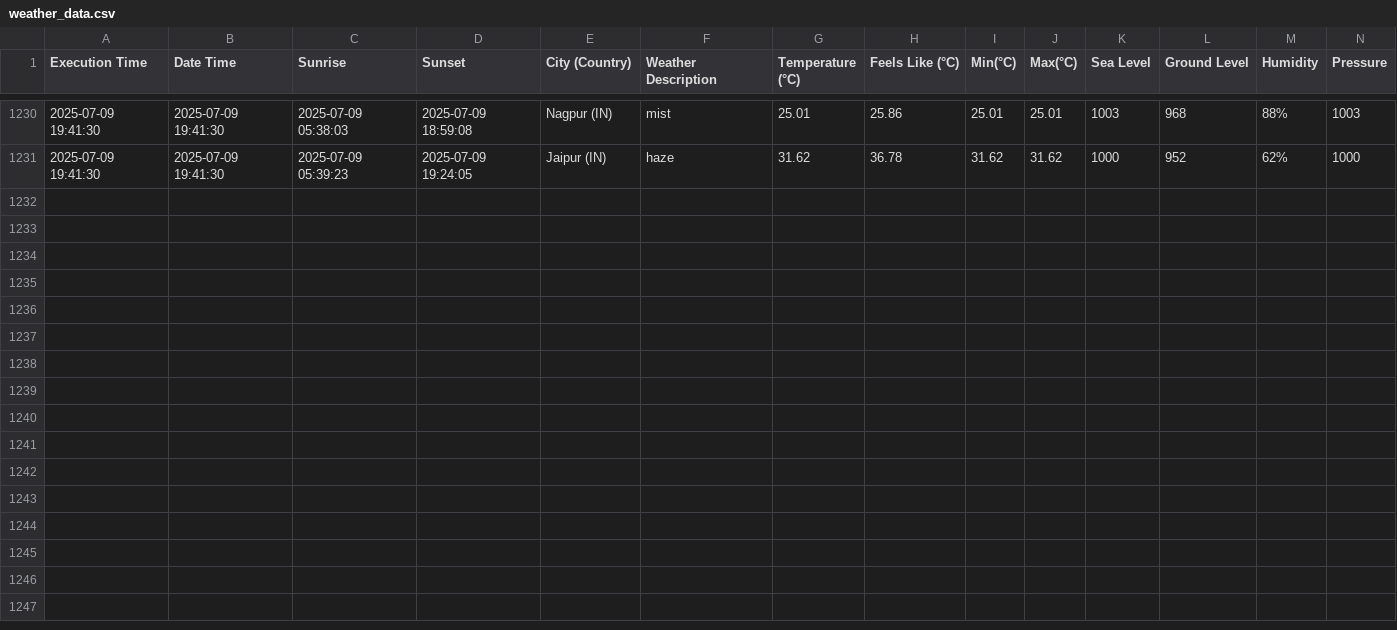
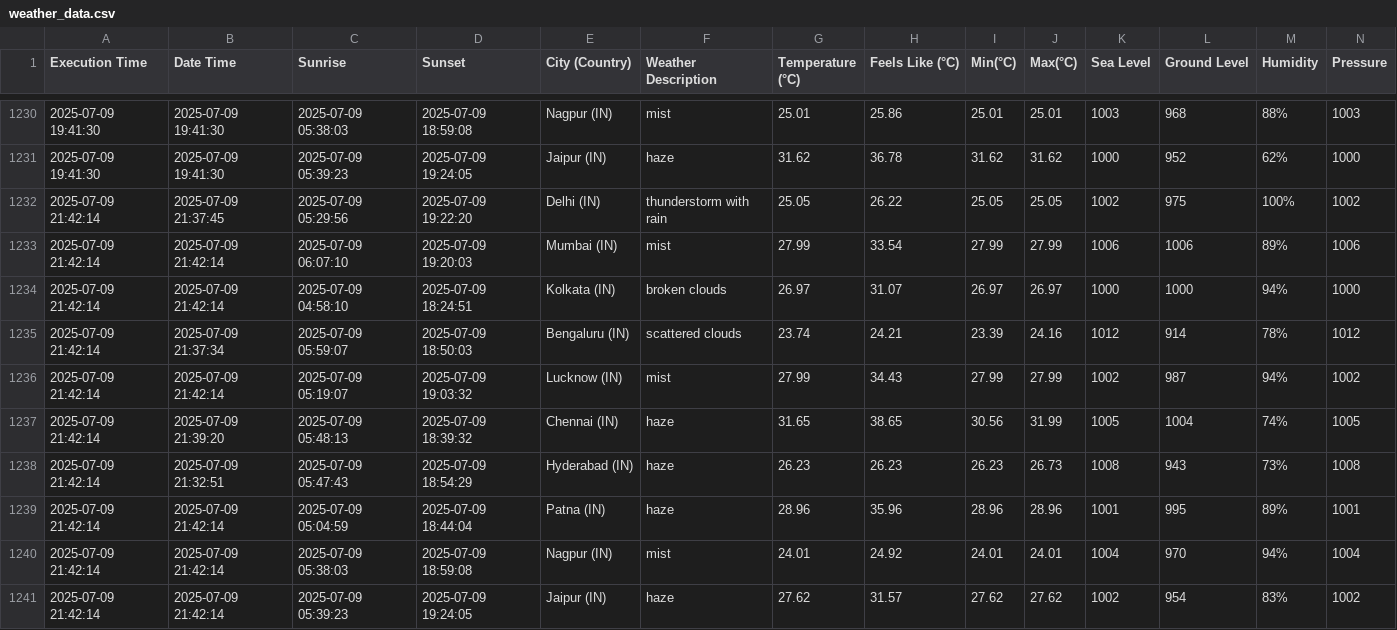
Before and after one commit to harbinder/weather-data, a CSV file: weather_data.csv, drawn as a sheet; only a part is shown, gaps mark what is left out; rows hold the shown columns only; the diff names each change by its address in the sheet, - before the commit and + after, or states it on an @@ line.

```diff
--- a/weather_data.csv
+++ b/weather_data.csv
+row 1232: 2025-07-09 21:42:14 | 2025-07-09 21:37:45 | 2025-07-09 05:29:56 | 2025-07-09 19:22:20 | Delhi (IN) | thunderstorm with rain | 25.05 | 26.22 | 25.05 | 25.05 | 1002 | 975 | 100% | 1002
+row 1233: 2025-07-09 21:42:14 | 2025-07-09 21:42:14 | 2025-07-09 06:07:10 | 2025-07-09 19:20:03 | Mumbai (IN) | mist | 27.99 | 33.54 | 27.99 | 27.99 | 1006 | 1006 | 89% | 1006
+row 1234: 2025-07-09 21:42:14 | 2025-07-09 21:42:14 | 2025-07-09 04:58:10 | 2025-07-09 18:24:51 | Kolkata (IN) | broken clouds | 26.97 | 31.07 | 26.97 | 26.97 | 1000 | 1000 | 94% | 1000
+row 1235: 2025-07-09 21:42:14 | 2025-07-09 21:37:34 | 2025-07-09 05:59:07 | 2025-07-09 18:50:03 | Bengaluru (IN) | scattered clouds | 23.74 | 24.21 | 23.39 | 24.16 | 1012 | 914 | 78% | 1012
+row 1236: 2025-07-09 21:42:14 | 2025-07-09 21:42:14 | 2025-07-09 05:19:07 | 2025-07-09 19:03:32 | Lucknow (IN) | mist | 27.99 | 34.43 | 27.99 | 27.99 | 1002 | 987 | 94% | 1002
+row 1237: 2025-07-09 21:42:14 | 2025-07-09 21:39:20 | 2025-07-09 05:48:13 | 2025-07-09 18:39:32 | Chennai (IN) | haze | 31.65 | 38.65 | 30.56 | 31.99 | 1005 | 1004 | 74% | 1005
+row 1238: 2025-07-09 21:42:14 | 2025-07-09 21:32:51 | 2025-07-09 05:47:43 | 2025-07-09 18:54:29 | Hyderabad (IN) | haze | 26.23 | 26.23 | 26.23 | 26.73 | 1008 | 943 | 73% | 1008
+row 1239: 2025-07-09 21:42:14 | 2025-07-09 21:42:14 | 2025-07-09 05:04:59 | 2025-07-09 18:44:04 | Patna (IN) | haze | 28.96 | 35.96 | 28.96 | 28.96 | 1001 | 995 | 89% | 1001
+row 1240: 2025-07-09 21:42:14 | 2025-07-09 21:42:14 | 2025-07-09 05:38:03 | 2025-07-09 18:59:08 | Nagpur (IN) | mist | 24.01 | 24.92 | 24.01 | 24.01 | 1004 | 970 | 94% | 1004
+row 1241: 2025-07-09 21:42:14 | 2025-07-09 21:42:14 | 2025-07-09 05:39:23 | 2025-07-09 19:24:05 | Jaipur (IN) | haze | 27.62 | 31.57 | 27.62 | 27.62 | 1002 | 954 | 83% | 1002
```
